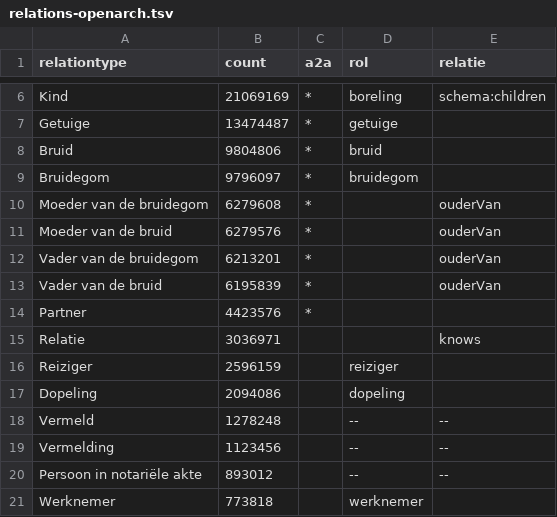
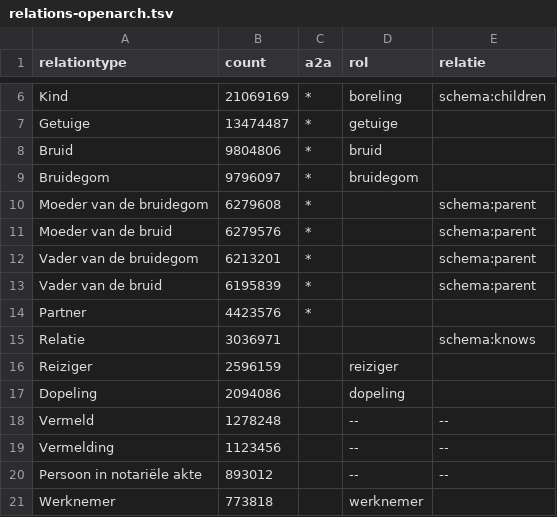
Before and after one commit to CBG-Centrum-voor-familiegeschiedenis/PiCo, a TSV file: named individuals/relations-openarch.tsv, drawn as a sheet; only a part is shown, gaps mark what is left out.

Commit message:
Update relations-openarch.tsv

```diff
--- a/named individuals/relations-openarch.tsv
+++ b/named individuals/relations-openarch.tsv
@@ -9,8 +9,8 @@ Bruid	9804806	*	bruid
 Bruidegom	9796097	*	bruidegom	
-Moeder van de bruidegom	6279608	*		ouderVan
-Moeder van de bruid	6279576	*		ouderVan
-Vader van de bruidegom	6213201	*		ouderVan
-Vader van de bruid	6195839	*		ouderVan
+Moeder van de bruidegom	6279608	*		schema:parent
+Moeder van de bruid	6279576	*		schema:parent
+Vader van de bruidegom	6213201	*		schema:parent
+Vader van de bruid	6195839	*		schema:parent
 Partner	4423576	*		
-Relatie	3036971			knows
+Relatie	3036971			schema:knows
 Reiziger	2596159		reiziger	
```
